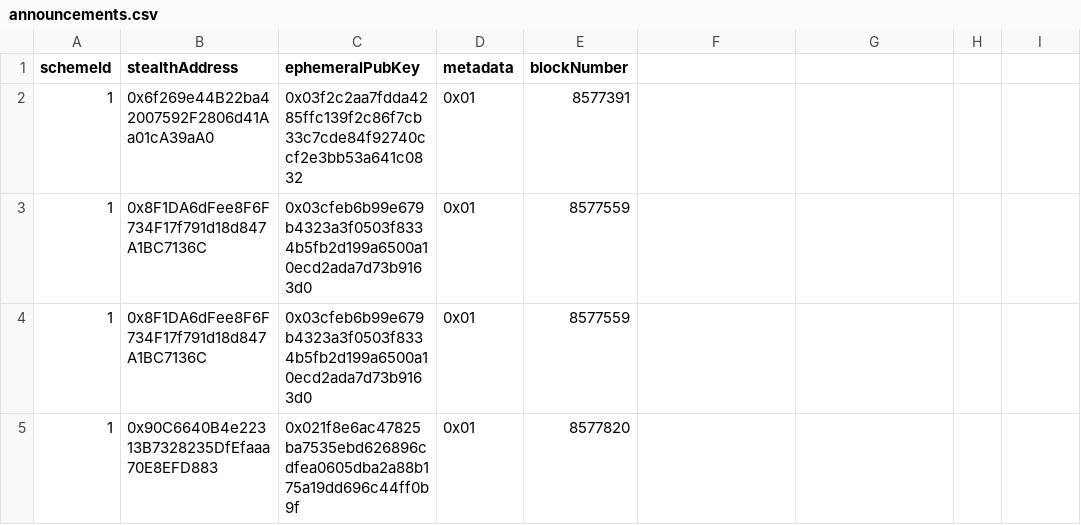
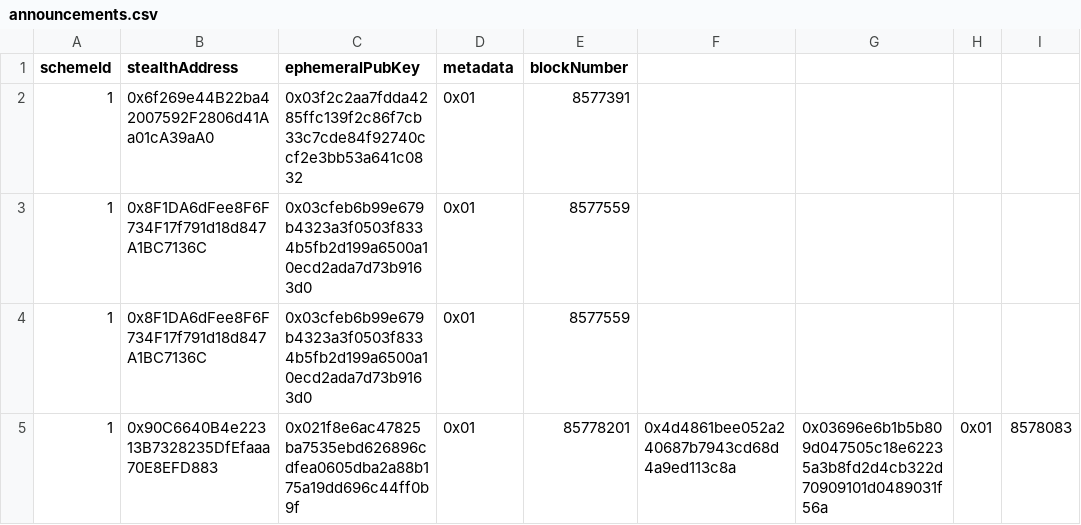
Before and after one commit to nerolation/stealth-announcements, a CSV file: announcements.csv, drawn as a sheet.

Commit message:
update progress

```diff
--- a/announcements.csv
+++ b/announcements.csv
@@ -4,2 +4,2 @@ schemeId,stealthAddress,ephemeralPubKey,metadata,blockNumber
 1,0x8F1DA6dFee8F6F734F17f791d18d847A1BC7136C,0x03cfeb6b99e679b4323a3f0503f8334b5fb2d199a6500a10ecd2ada7d73b9163d0,0x01,8577559
-1,0x90C6640B4e22313B7328235DfEfaaa70E8EFD883,0x021f8e6ac47825ba7535ebd626896cdfea0605dba2a88b175a19dd696c44ff0b9f,0x01,8577820
+1,0x90C6640B4e22313B7328235DfEfaaa70E8EFD883,0x021f8e6ac47825ba7535ebd626896cdfea0605dba2a88b175a19dd696c44ff0b9f,0x01,85778201,0x4d4861bee052a240687b7943cd68d4a9ed113c8a,0x03696e6b1b5b809d047505c18e62235a3b8fd2d4cb322d70909101d0489031f56a,0x01,8578083
```
